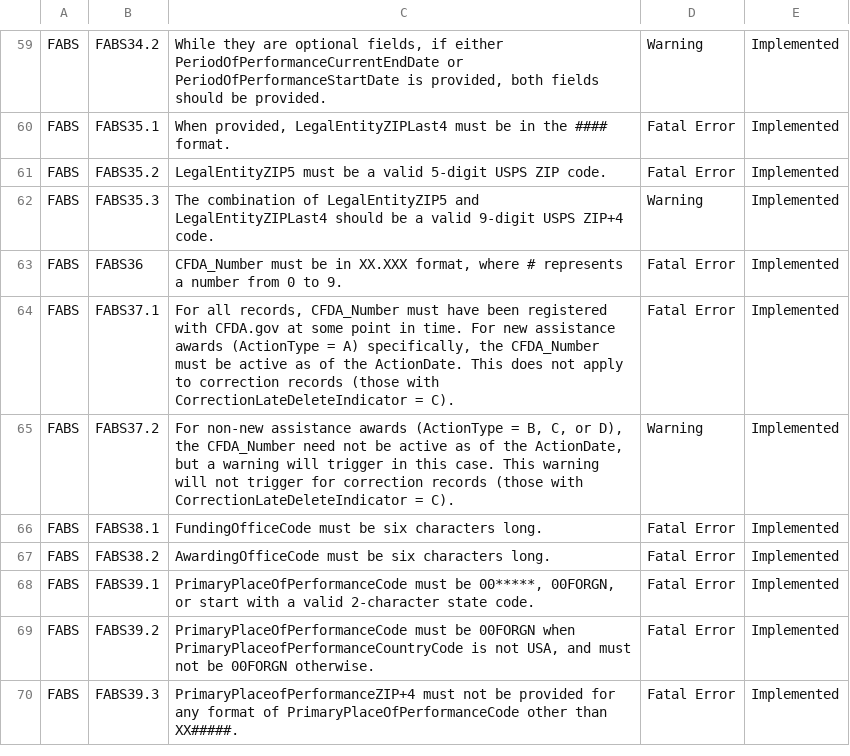
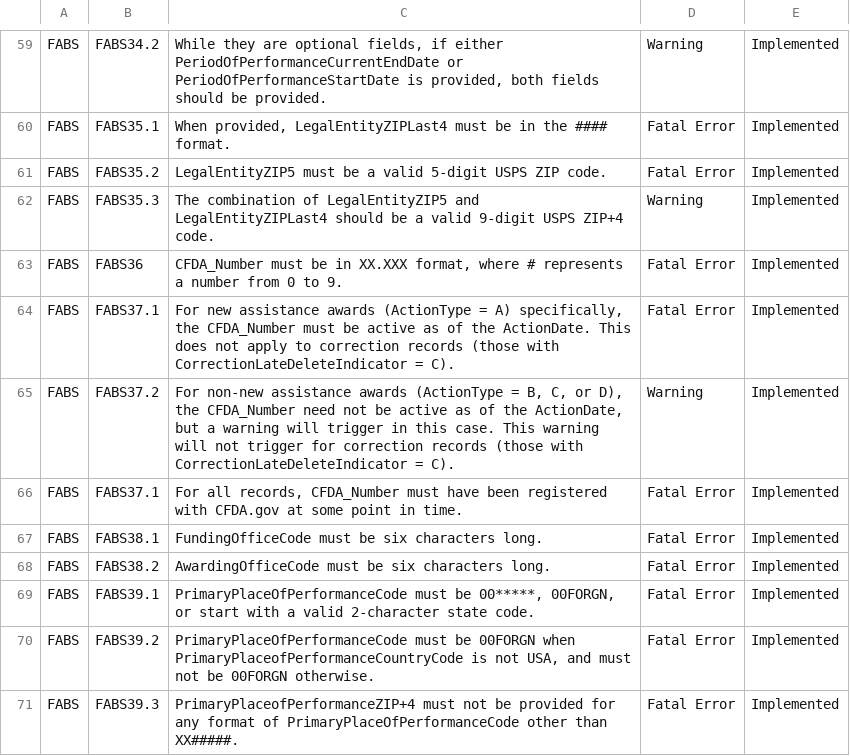
Before and after one commit to fedspendingtransparency/data-act-broker-web-app, a CSV file: src/help/fabs_validations.csv, drawn as a sheet; only a part is shown, gaps mark what is left out.

Commit message:
splitting rule 37 in the fabs rule table

```diff
--- a/src/help/fabs_validations.csv
+++ b/src/help/fabs_validations.csv
@@ -63,4 +63,5 @@ FABS,FABS35.3,The combination of LegalEntityZIP5 and LegalEntityZIPLast4 should
 FABS,FABS36,"CFDA_Number must be in XX.XXX format, where # represents a number from 0 to 9.",Fatal Error,Implemented
-FABS,FABS37.1,"For all records, CFDA_Number must have been registered with CFDA.gov at some point in time. For new assistance awards (ActionType = A) specifically, the CFDA_Number must be active as of the ActionDate. This does not apply to correction records (those with CorrectionLateDeleteIndicator = C). ",Fatal Error,Implemented
+FABS,FABS37.1,"For new assistance awards (ActionType = A) specifically, the CFDA_Number must be active as of the ActionDate. This does not apply to correction records (those with CorrectionLateDeleteIndicator = C). ",Fatal Error,Implemented
 FABS,FABS37.2,"For non-new assistance awards (ActionType = B, C, or D), the CFDA_Number need not be active as of the ActionDate, but a warning will trigger in this case. This warning will not trigger for correction records (those with CorrectionLateDeleteIndicator = C).",Warning,Implemented
+FABS,FABS37.1,"For all records, CFDA_Number must have been registered with CFDA.gov at some point in time. ",Fatal Error,Implemented
 FABS,FABS38.1,FundingOfficeCode must be six characters long.,Fatal Error,Implemented
```
